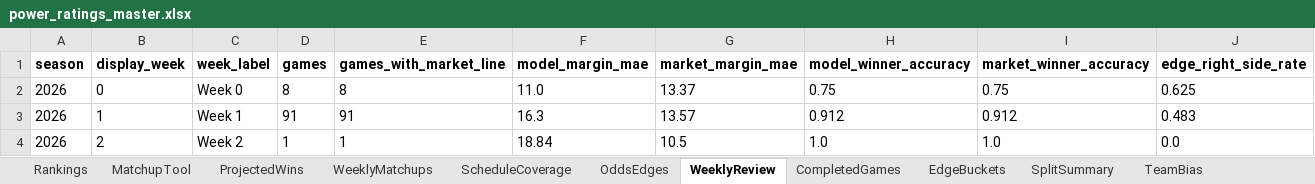
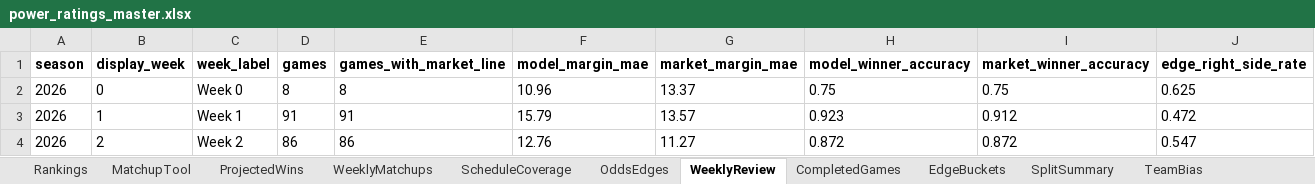
Before and after one commit to Niekamp22/College-Football-Power-Rankings, an Excel workbook: output/power_ratings_master.xlsx, sheet WeeklyReview, drawn as a sheet; values as stored, in another font and other column widths than the file's, no borders; the diff names each change by its address in the sheet, - before the commit and + after, or states it on an @@ line.

Commit message:
Weekly refresh 2026-09-15

```diff
--- a/output/power_ratings_master.xlsx (sheet WeeklyReview)
+++ b/output/power_ratings_master.xlsx (sheet WeeklyReview)
-F2 (model_margin_mae): 11.0
+F2 (model_margin_mae): 10.96
-F3 (model_margin_mae): 16.3
+F3 (model_margin_mae): 15.79
-H3 (model_winner_accuracy): 0.912
+H3 (model_winner_accuracy): 0.923
-J3 (edge_right_side_rate): 0.483
+J3 (edge_right_side_rate): 0.472
-D4 (games): 1
+D4 (games): 86
-E4 (games_with_market_line): 1
+E4 (games_with_market_line): 86
-F4 (model_margin_mae): 18.84
+F4 (model_margin_mae): 12.76
-G4 (market_margin_mae): 10.5
+G4 (market_margin_mae): 11.27
-H4 (model_winner_accuracy): 1.0
+H4 (model_winner_accuracy): 0.872
-I4 (market_winner_accuracy): 1.0
+I4 (market_winner_accuracy): 0.872
-J4 (edge_right_side_rate): 0.0
+J4 (edge_right_side_rate): 0.547
```
Also changed, not shown: sheet WeeklyMatchups, sheet CompletedGames, sheet Rankings, sheet OddsEdges, sheet TeamBias, sheet ProjectedWins, 8 more sheets, output/power_ratings_final.xlsx, 16 other files.
